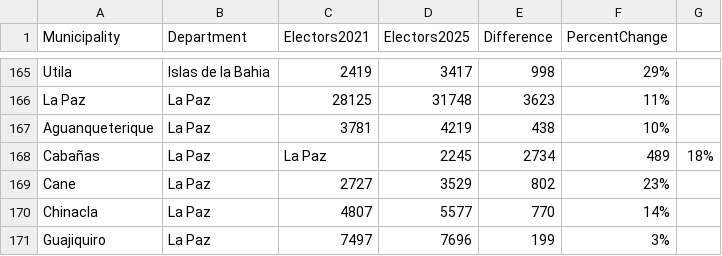
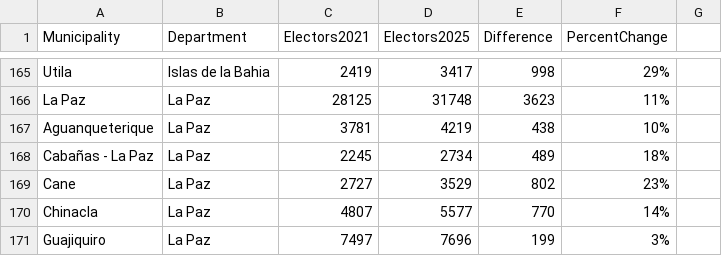
Before and after one commit to montufarhn/Elecciones-Poder-Deportivo, a CSV file: data.csv, drawn as a sheet; only a part is shown, gaps mark what is left out; removed rows and columns are numbered as before the commit, all else as after; the diff names each change by its address in the sheet, - before the commit and + after, or states it on an @@ line.

Commit message:
Update data.csv

```diff
--- a/data.csv
+++ b/data.csv
-row 168: Cabañas | La Paz | La Paz | 2245 | 2734 | 489 | 18%
+row 168: Cabañas - La Paz | La Paz | 2245 | 2734 | 489 | 18%
```
